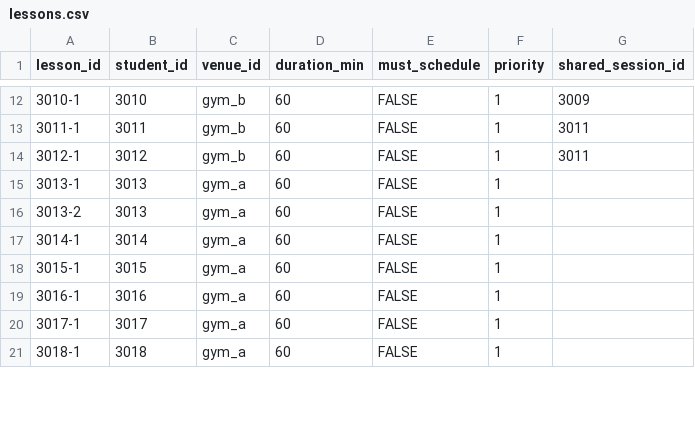
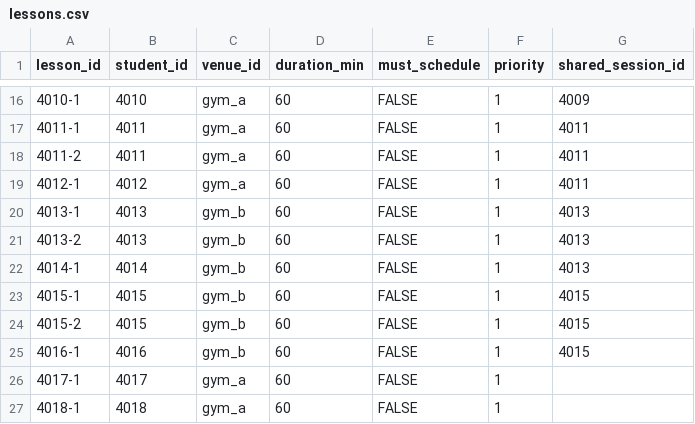
Before and after one commit to vvclin-git/ortools-scheduler, a CSV file: csv_demo_input/lessons.csv, drawn as a sheet; only a part is shown, gaps mark what is left out; the diff covers the shown part only.

```diff
--- a/csv_demo_input/lessons.csv
+++ b/csv_demo_input/lessons.csv
@@ -12,10 +16,12 @@ lesson_id,student_id,venue_id,duration_min,must_schedule,priority,shared_session
-3010-1,3010,gym_b,60,FALSE,1,3009
-3011-1,3011,gym_b,60,FALSE,1,3011
-3012-1,3012,gym_b,60,FALSE,1,3011
-3013-1,3013,gym_a,60,FALSE,1,
-3013-2,3013,gym_a,60,FALSE,1,
-3014-1,3014,gym_a,60,FALSE,1,
-3015-1,3015,gym_a,60,FALSE,1,
-3016-1,3016,gym_a,60,FALSE,1,
-3017-1,3017,gym_a,60,FALSE,1,
-3018-1,3018,gym_a,60,FALSE,1,
+4010-1,4010,gym_a,60,FALSE,1,4009
+4011-1,4011,gym_a,60,FALSE,1,4011
+4011-2,4011,gym_a,60,FALSE,1,4011
+4012-1,4012,gym_a,60,FALSE,1,4011
+4013-1,4013,gym_b,60,FALSE,1,4013
+4013-2,4013,gym_b,60,FALSE,1,4013
+4014-1,4014,gym_b,60,FALSE,1,4013
+4015-1,4015,gym_b,60,FALSE,1,4015
+4015-2,4015,gym_b,60,FALSE,1,4015
+4016-1,4016,gym_b,60,FALSE,1,4015
+4017-1,4017,gym_a,60,FALSE,1,
+4018-1,4018,gym_a,60,FALSE,1,
```
Also changed, not shown: 5 added rows, 3 removed rows and 85 edited cells elsewhere in this file, csv_demo_input/preferences.csv, csv_demo_input/students.csv, 5 other files.
